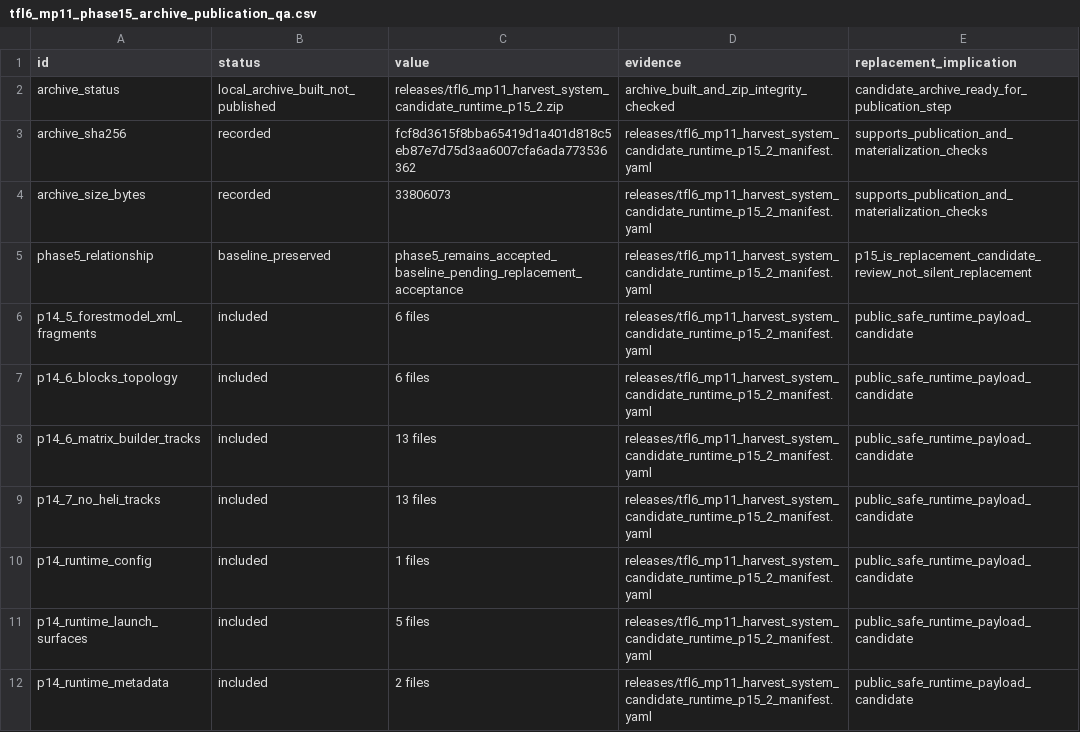
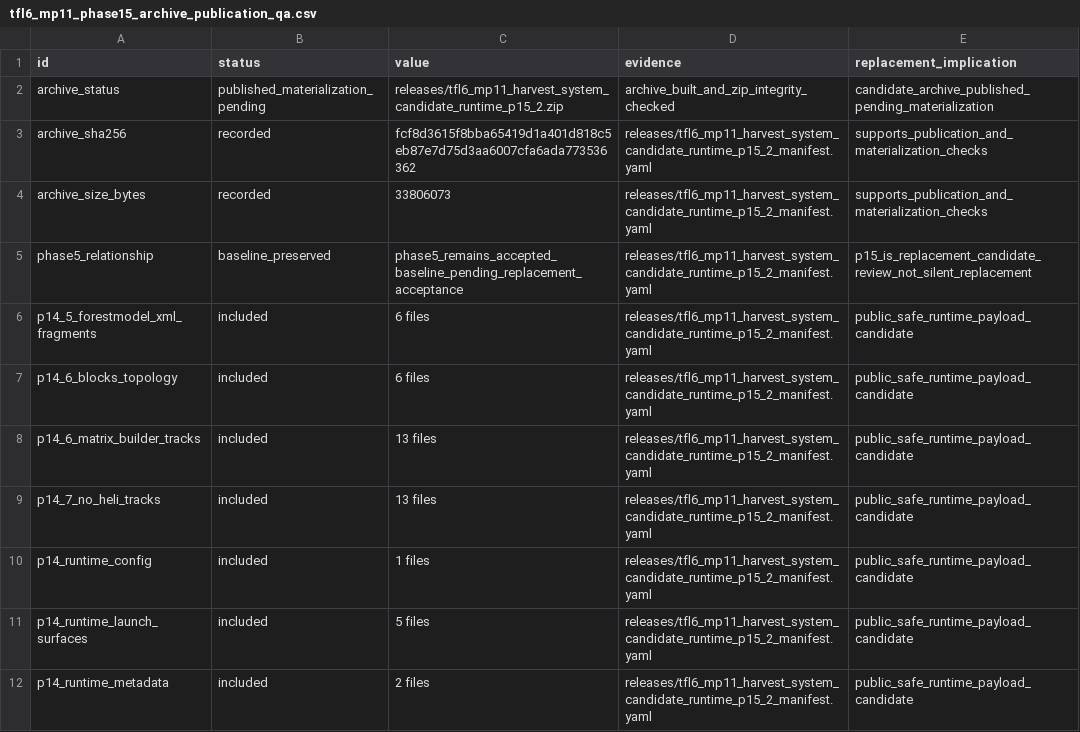
Before and after one commit to UBC-FRESH/femic-nicffsp-instance, a CSV file: planning/tfl6_mp11_phase15_archive_publication_qa.csv, drawn as a sheet.

Commit message:
P15.3 publish harvest-system runtime archive

```diff
--- a/planning/tfl6_mp11_phase15_archive_publication_qa.csv
+++ b/planning/tfl6_mp11_phase15_archive_publication_qa.csv
@@ -1,3 +1,3 @@
 id,status,value,evidence,replacement_implication
-archive_status,local_archive_built_not_published,releases/tfl6_mp11_harvest_system_candidate_runtime_p15_2.zip,archive_built_and_zip_integrity_checked,candidate_archive_ready_for_publication_step
+archive_status,published_materialization_pending,releases/tfl6_mp11_harvest_system_candidate_runtime_p15_2.zip,archive_built_and_zip_integrity_checked,candidate_archive_published_pending_materialization
 archive_sha256,recorded,fcf8d3615f8bba65419d1a401d818c5eb87e7d75d3aa6007cfa6ada773536362,releases/tfl6_mp11_harvest_system_candidate_runtime_p15_2_manifest.yaml,supports_publication_and_materialization_checks
```
Also changed, not shown: 6 other files.
